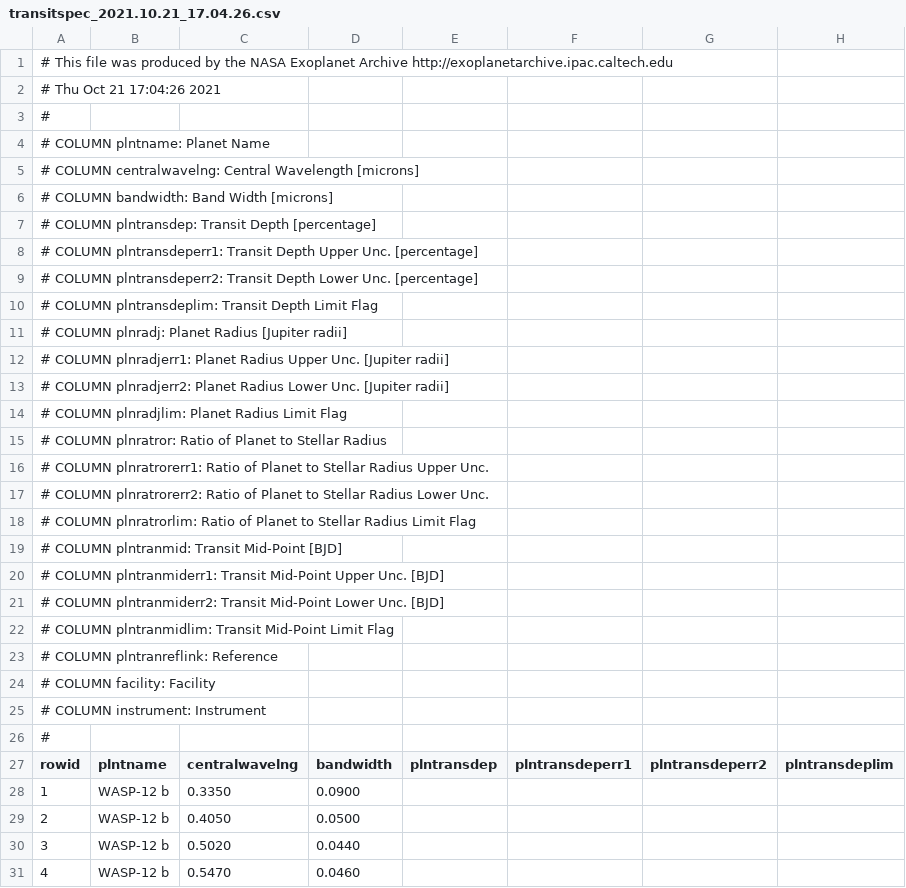
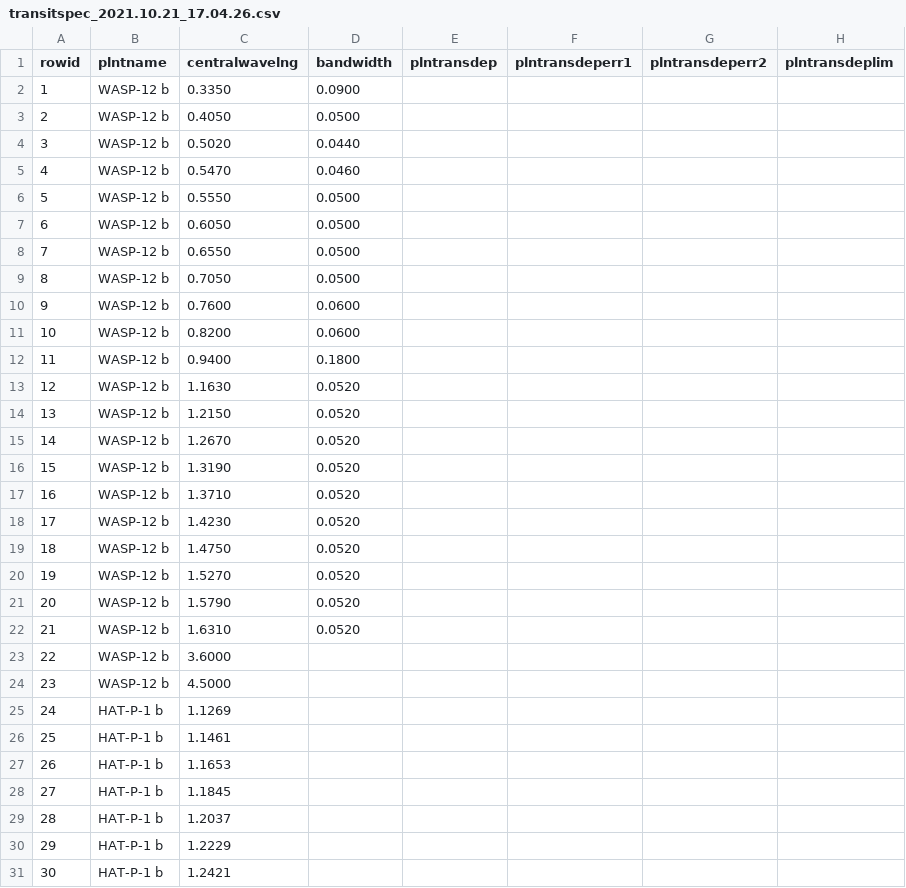
Before and after one commit to tw-ilson/Exoplanet-Habitability-DS4400, a CSV file: data/transitspec_2021.10.21_17.04.26.csv, drawn as a sheet; only a part is shown; the shorter side is filled out with more unchanged rows; rows hold the shown columns only; the diff names each change by its address in the sheet, - before the commit and + after, or states it on an @@ line.

```diff
--- a/data/transitspec_2021.10.21_17.04.26.csv
+++ b/data/transitspec_2021.10.21_17.04.26.csv
-row 1: # This file was produced by the NASA Exoplanet Archive http://exoplanetarchive.ipac.caltech.edu
-row 2: # Thu Oct 21 17:04:26 2021
-row 3: #
-row 4: # COLUMN plntname: Planet Name
-row 5: # COLUMN centralwavelng: Central Wavelength [microns]
-row 6: # COLUMN bandwidth: Band Width [microns]
-row 7: # COLUMN plntransdep: Transit Depth [percentage]
-row 8: # COLUMN plntransdeperr1: Transit Depth Upper Unc. [percentage]
-row 9: # COLUMN plntransdeperr2: Transit Depth Lower Unc. [percentage]
-row 10: # COLUMN plntransdeplim: Transit Depth Limit Flag
-row 11: # COLUMN plnradj: Planet Radius [Jupiter radii]
-row 12: # COLUMN plnradjerr1: Planet Radius Upper Unc. [Jupiter radii]
-row 13: # COLUMN plnradjerr2: Planet Radius Lower Unc. [Jupiter radii]
-row 14: # COLUMN plnradjlim: Planet Radius Limit Flag
-row 15: # COLUMN plnratror: Ratio of Planet to Stellar Radius
-row 16: # COLUMN plnratrorerr1: Ratio of Planet to Stellar Radius Upper Unc.
-row 17: # COLUMN plnratrorerr2: Ratio of Planet to Stellar Radius Lower Unc.
-row 18: # COLUMN plnratrorlim: Ratio of Planet to Stellar Radius Limit Flag
-row 19: # COLUMN plntranmid: Transit Mid-Point [BJD]
-row 20: # COLUMN plntranmiderr1: Transit Mid-Point Upper Unc. [BJD]
-row 21: # COLUMN plntranmiderr2: Transit Mid-Point Lower Unc. [BJD]
-row 22: # COLUMN plntranmidlim: Transit Mid-Point Limit Flag
-row 23: # COLUMN plntranreflink: Reference
-row 24: # COLUMN facility: Facility
-row 25: # COLUMN instrument: Instrument
-row 26: #
```
Also changed, not shown: 10 other files.
